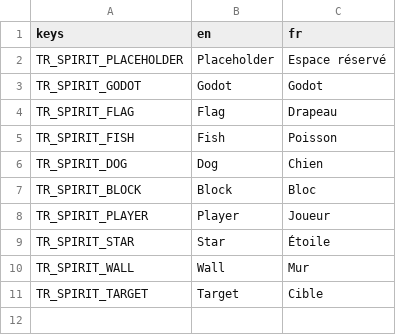
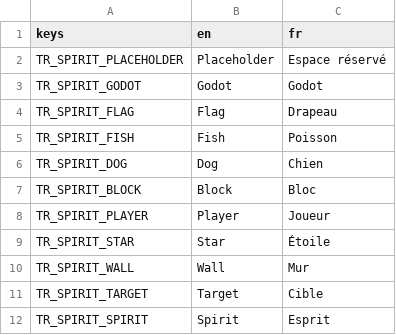
Before and after one commit to nathannino/switch-ups-proto-public, a CSV file: switch-ups-godot/translations/Spirits.csv, drawn as a sheet.

```diff
--- a/switch-ups-godot/translations/Spirits.csv
+++ b/switch-ups-godot/translations/Spirits.csv
@@ -11 +11,2 @@ TR_SPIRIT_WALL;Wall;Mur
 TR_SPIRIT_TARGET;Target;Cible
+TR_SPIRIT_SPIRIT;Spirit;Esprit
```
Also changed, not shown: switch-ups-godot/translations/Actions.csv, 9 other files.
